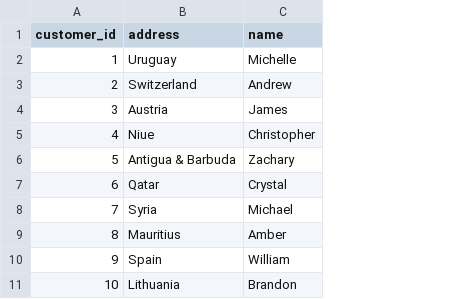
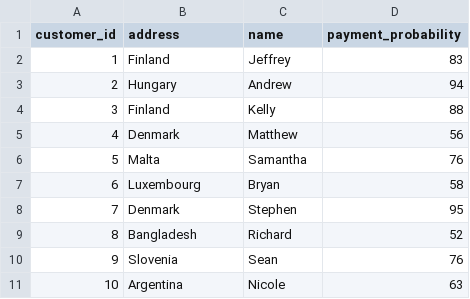
Before and after one commit to luxbe/sledo, a CSV file: examples/custom-generator/out/Customer.csv, drawn as a sheet; the diff names each change by its address in the sheet, - before the commit and + after, or states it on an @@ line.

```diff
--- a/examples/custom-generator/out/Customer.csv
+++ b/examples/custom-generator/out/Customer.csv
+column D (payment_probability), rows 2-11: 83 | 94 | 88 | 56 | 76 | 58 | 95 | 52 | 76 | 63
-B2 (address): Uruguay
+B2 (address): Finland
-C2 (name): Michelle
+C2 (name): Jeffrey
-B3 (address): Switzerland
+B3 (address): Hungary
-B4 (address): Austria
+B4 (address): Finland
-C4 (name): James
+C4 (name): Kelly
-B5 (address): Niue
+B5 (address): Denmark
-C5 (name): Christopher
+C5 (name): Matthew
-B6 (address): Antigua & Barbuda
+B6 (address): Malta
-C6 (name): Zachary
+C6 (name): Samantha
-B7 (address): Qatar
+B7 (address): Luxembourg
-C7 (name): Crystal
+C7 (name): Bryan
-B8 (address): Syria
+B8 (address): Denmark
-C8 (name): Michael
+C8 (name): Stephen
-B9 (address): Mauritius
+B9 (address): Bangladesh
-C9 (name): Amber
+C9 (name): Richard
-B10 (address): Spain
+B10 (address): Slovenia
-C10 (name): William
+C10 (name): Sean
-B11 (address): Lithuania
+B11 (address): Argentina
-C11 (name): Brandon
+C11 (name): Nicole
```
Also changed, not shown: examples/custom-generator/out/Delivery.csv, examples/custom-generator/out/Invoice.csv, 9 other files.
